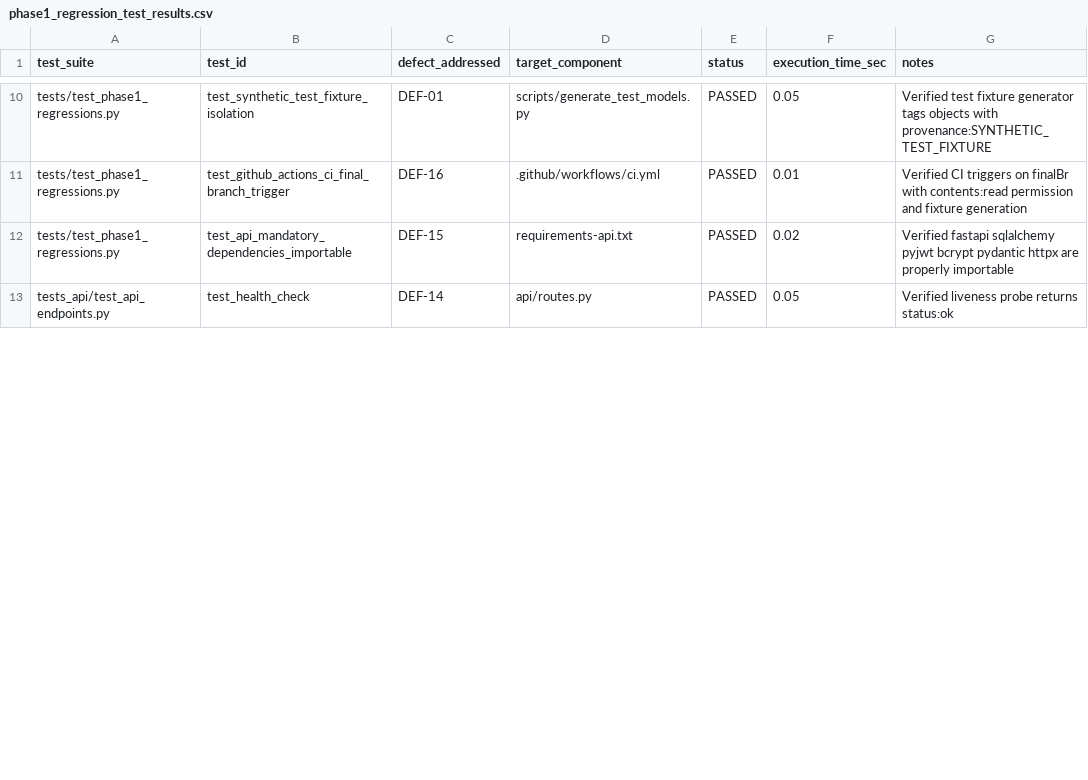
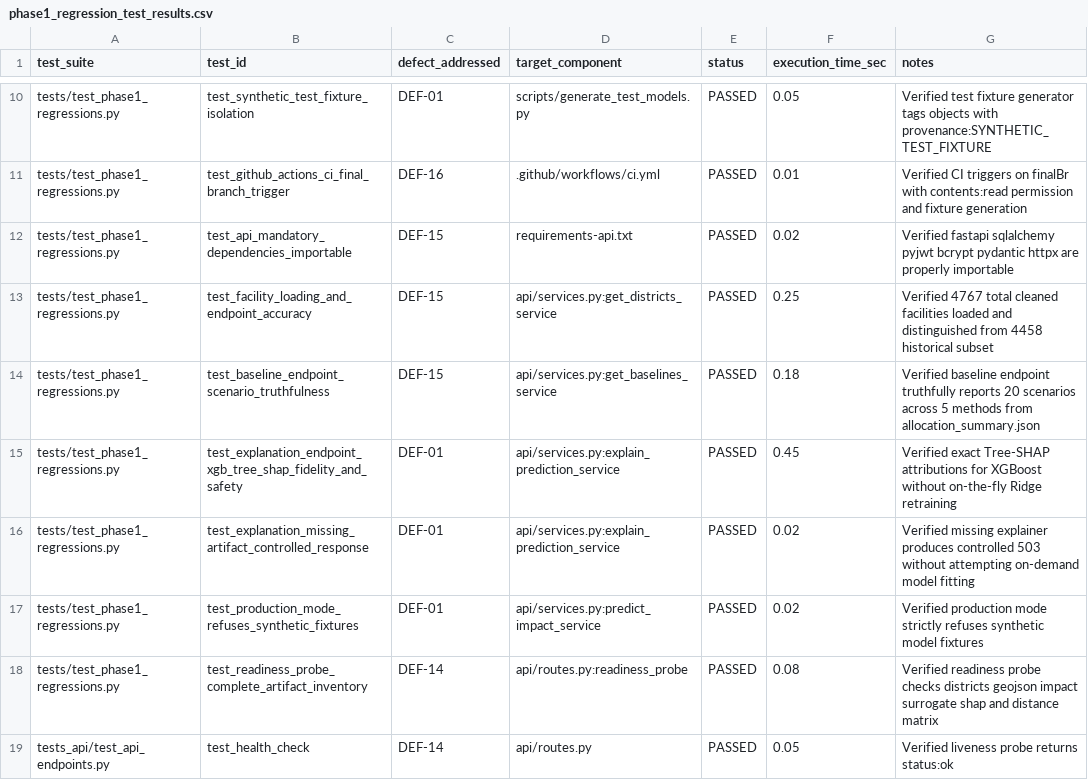
Before and after one commit to Srushti2630/disaster-healthcare-ai, a CSV file: reports/phase1_regression_test_results.csv, drawn as a sheet; only a part is shown, gaps mark what is left out; the diff covers the shown part only; the diff names each change by its address in the sheet, - before the commit and + after, or states it on an @@ line.

Commit message:
feat(phase1-correction): resolve facility counts, baseline scenarios, Tree-SHAP fidelity and model safety

```diff
--- a/reports/phase1_regression_test_results.csv
+++ b/reports/phase1_regression_test_results.csv
+row 13: tests/test_phase1_regressions.py | test_facility_loading_and_endpoint_accuracy | DEF-15 | api/services.py:get_districts_service | PASSED | 0.25 | Verified 4767 total cleaned facilities loaded and distinguished from 4458 historical subset
+row 14: tests/test_phase1_regressions.py | test_baseline_endpoint_scenario_truthfulness | DEF-15 | api/services.py:get_baselines_service | PASSED | 0.18 | Verified baseline endpoint truthfully reports 20 scenarios across 5 methods from allocation_summary.json
+row 15: tests/test_phase1_regressions.py | test_explanation_endpoint_xgb_tree_shap_fidelity_and_safety | DEF-01 | api/services.py:explain_prediction_service | PASSED | 0.45 | Verified exact Tree-SHAP attributions for XGBoost without on-the-fly Ridge retraining
+row 16: tests/test_phase1_regressions.py | test_explanation_missing_artifact_controlled_response | DEF-01 | api/services.py:explain_prediction_service | PASSED | 0.02 | Verified missing explainer produces controlled 503 without attempting on-demand model fitting
+row 17: tests/test_phase1_regressions.py | test_production_mode_refuses_synthetic_fixtures | DEF-01 | api/services.py:predict_impact_service | PASSED | 0.02 | Verified production mode strictly refuses synthetic model fixtures
+row 18: tests/test_phase1_regressions.py | test_readiness_probe_complete_artifact_inventory | DEF-14 | api/routes.py:readiness_probe | PASSED | 0.08 | Verified readiness probe checks districts geojson impact surrogate shap and distance matrix
```
Also changed, not shown: 8 edited cells elsewhere in this file, reports/phase1_artifact_reproducibility.csv, 8 other files.
